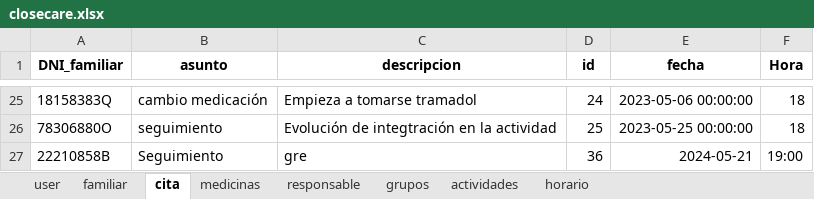
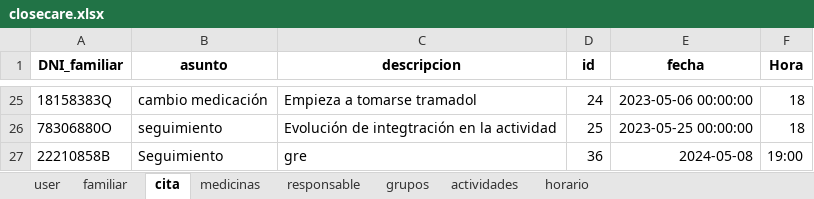
Before and after one commit to closecarefundation/PY-to-APK, an Excel workbook: closecare.xlsx, sheet cita, drawn as a sheet; only a part is shown, gaps mark what is left out; values as stored, in another font and other column widths than the file's, no borders; the diff names each change by its address in the sheet, - before the commit and + after, or states it on an @@ line.

Commit message:
Modificar cita

```diff
--- a/closecare.xlsx (sheet cita)
+++ b/closecare.xlsx (sheet cita)
-E27 (fecha): 2024-05-21
+E27 (fecha): 2024-05-08
```
